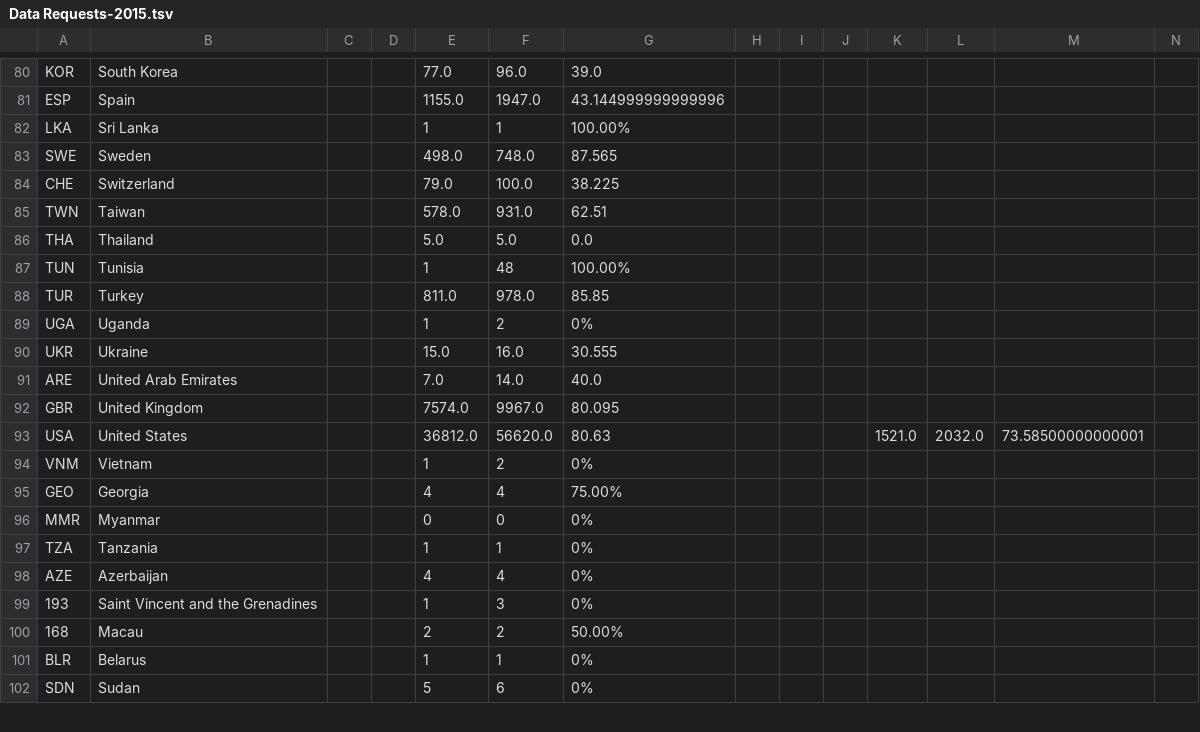
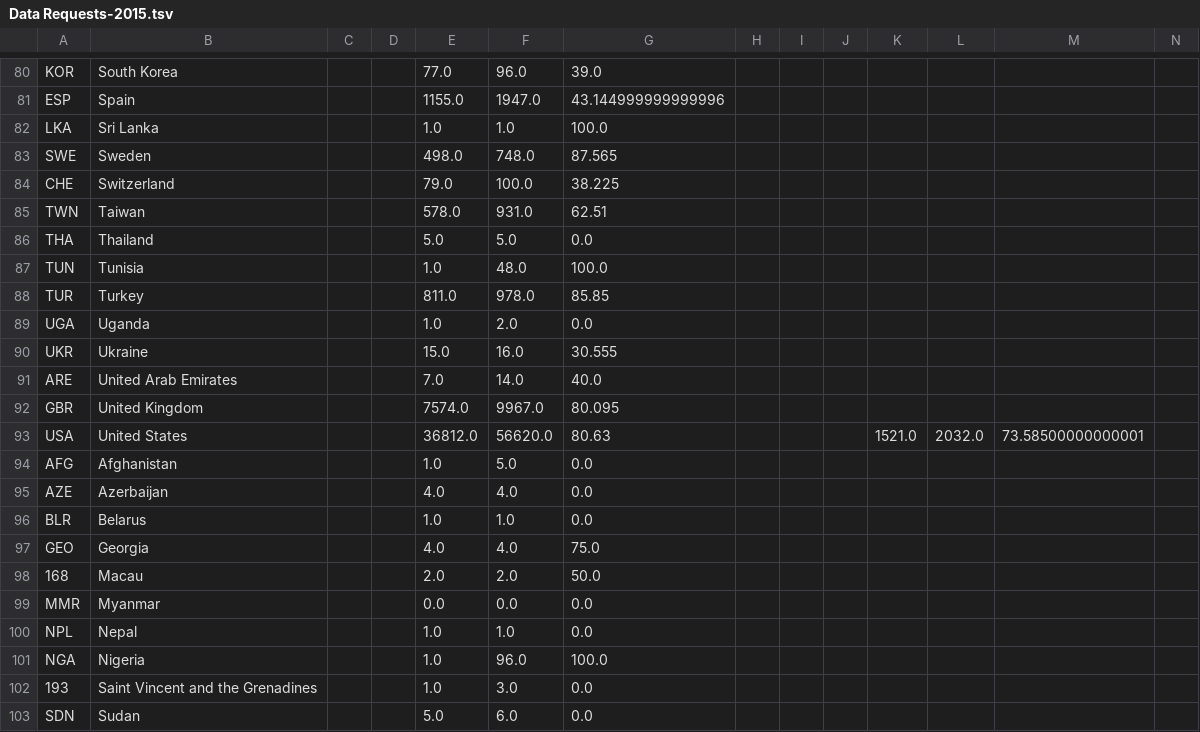
Before and after one commit to WilliamRitson/Facebook_maps, a TSV file: data/facebook_output/Data Requests-2015.tsv, drawn as a sheet; only a part is shown, gaps mark what is left out; removed rows and columns are numbered as before the commit, all else as after; rows hold the shown columns only; the diff covers the shown part only; the diff names each change by its address in the sheet, - before the commit and + after, or states it on an @@ line.

```diff
--- a/data/facebook_output/Data Requests-2015.tsv
+++ b/data/facebook_output/Data Requests-2015.tsv
-E82: 1
+E82: 1.0
-F82: 1
+F82: 1.0
-G82: 100.00%
+G82: 100.0
-E87: 1
+E87: 1.0
-F87: 48
+F87: 48.0
-G87: 100.00%
+G87: 100.0
-E89: 1
+E89: 1.0
-F89: 2
+F89: 2.0
-G89: 0%
+G89: 0.0
-row 94: VNM | Vietnam |  |  | 1 | 2 | 0%
+row 94: AFG | Afghanistan |  |  | 1.0 | 5.0 | 0.0
+row 95: AZE | Azerbaijan |  |  | 4.0 | 4.0 | 0.0
+row 96: BLR | Belarus |  |  | 1.0 | 1.0 | 0.0
-E97: 4
+E97: 4.0
-F97: 4
+F97: 4.0
-G97: 75.00%
+G97: 75.0
+row 98: 168 | Macau |  |  | 2.0 | 2.0 | 50.0
-E99: 0
+E99: 0.0
-F99: 0
+F99: 0.0
-G99: 0%
+G99: 0.0
-row 97: TZA | Tanzania |  |  | 1 | 1 | 0%
-row 98: AZE | Azerbaijan |  |  | 4 | 4 | 0%
+row 100: NPL | Nepal |  |  | 1.0 | 1.0 | 0.0
+row 101: NGA | Nigeria |  |  | 1.0 | 96.0 | 100.0
-E102: 1
+E102: 1.0
-F102: 3
+F102: 3.0
-G102: 0%
+G102: 0.0
-row 100: 168 | Macau |  |  | 2 | 2 | 50.00%
-row 101: BLR | Belarus |  |  | 1 | 1 | 0%
-E103: 5
+E103: 5.0
-F103: 6
+F103: 6.0
-G103: 0%
+G103: 0.0
```
Also changed, not shown: 2 added rows, 3 removed rows and 36 edited cells elsewhere in this file, data/facebook_output/Data Requests-2013.tsv, data/facebook_output/Data Requests-2014.tsv, 4 other files.
